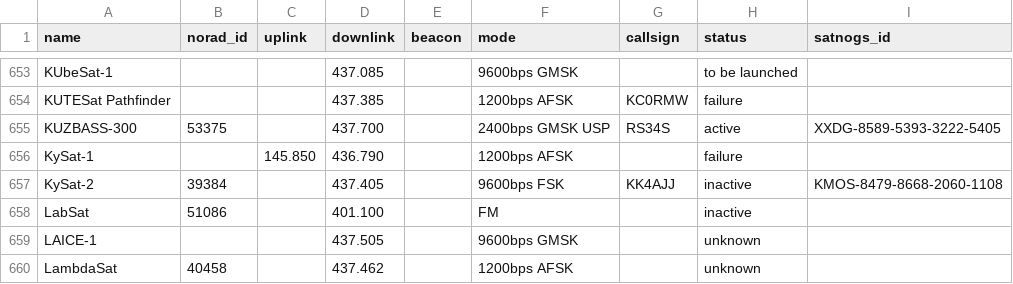
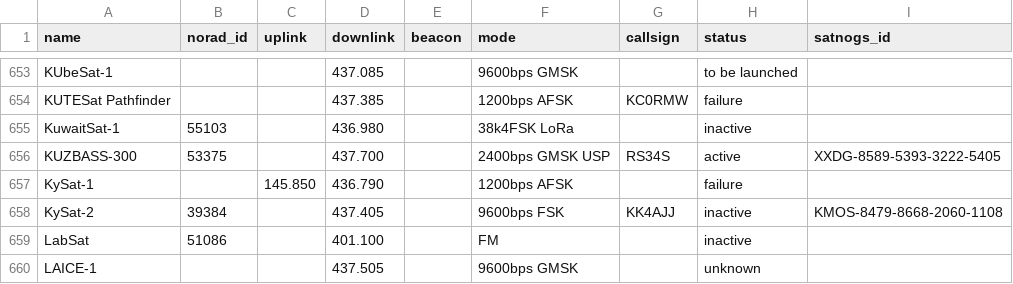
Before and after one commit to maruko8k/amateur-satellite-database, a CSV file: data/amsat-all-frequencies.csv, drawn as a sheet; only a part is shown, gaps mark what is left out; the shorter side is filled out with more unchanged rows.

```diff
--- a/data/amsat-all-frequencies.csv
+++ b/data/amsat-all-frequencies.csv
@@ -654,2 +654,3 @@ KUbeSat-1,,,437.085,,9600bps GMSK,,to be launched,
 KUTESat Pathfinder,,,437.385,,1200bps AFSK,KC0RMW,failure,
+KuwaitSat-1,55103,,436.980,,38k4FSK LoRa,,inactive,
 KUZBASS-300,53375,,437.700,,2400bps GMSK USP,RS34S,active,XXDG-8589-5393-3222-5405
```
Also changed, not shown: data/satnogs.csv, 2 other files.
